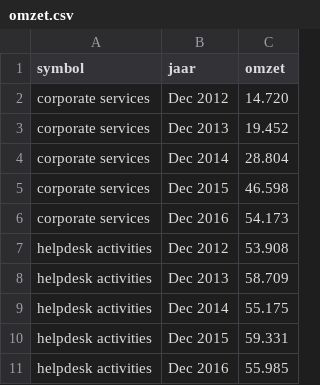
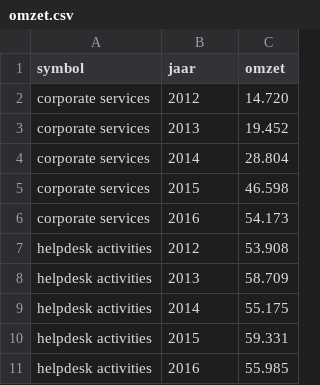
Before and after one commit to j130617/dashTP180702-2, a CSV file: omzet.csv, drawn as a sheet.

Commit message:
Update omzet.csv

```diff
--- a/omzet.csv
+++ b/omzet.csv
@@ -1,11 +1,11 @@
 symbol,jaar,omzet
-corporate services,Dec 2012,14.720
-corporate services,Dec 2013,19.452
-corporate services,Dec 2014,28.804
-corporate services,Dec 2015,46.598
-corporate services,Dec 2016,54.173
-helpdesk activities,Dec 2012,53.908
-helpdesk activities,Dec 2013,58.709
-helpdesk activities,Dec 2014,55.175
-helpdesk activities,Dec 2015,59.331
-helpdesk activities,Dec 2016,55.985
+corporate services,2012,14.720
+corporate services,2013,19.452
+corporate services,2014,28.804
+corporate services,2015,46.598
+corporate services,2016,54.173
+helpdesk activities,2012,53.908
+helpdesk activities,2013,58.709
+helpdesk activities,2014,55.175
+helpdesk activities,2015,59.331
+helpdesk activities,2016,55.985
```
